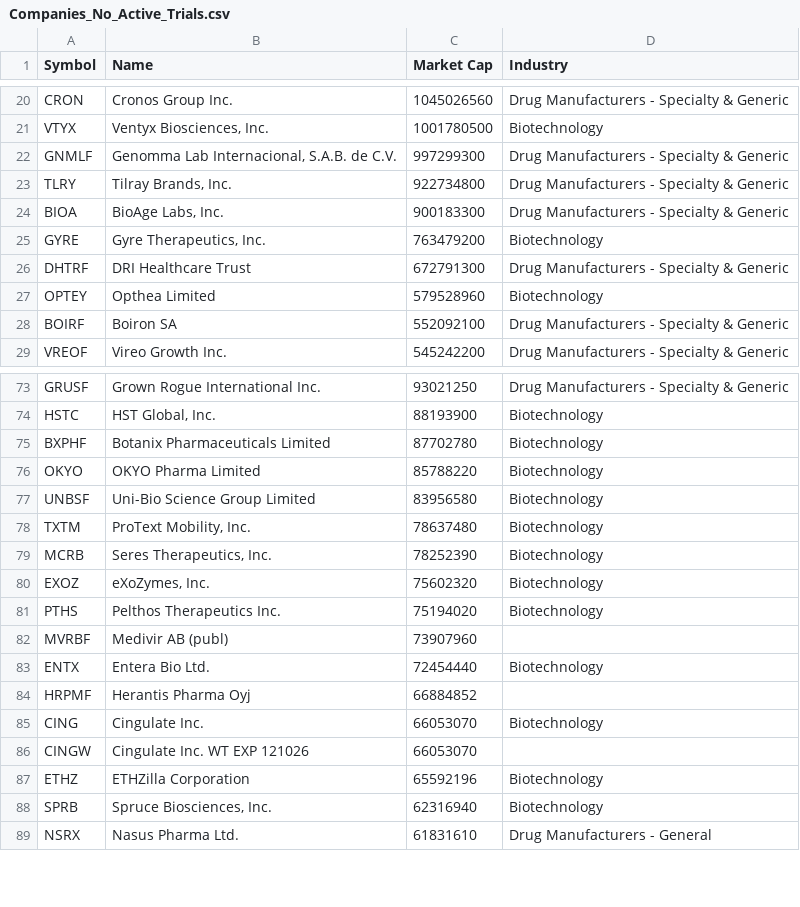
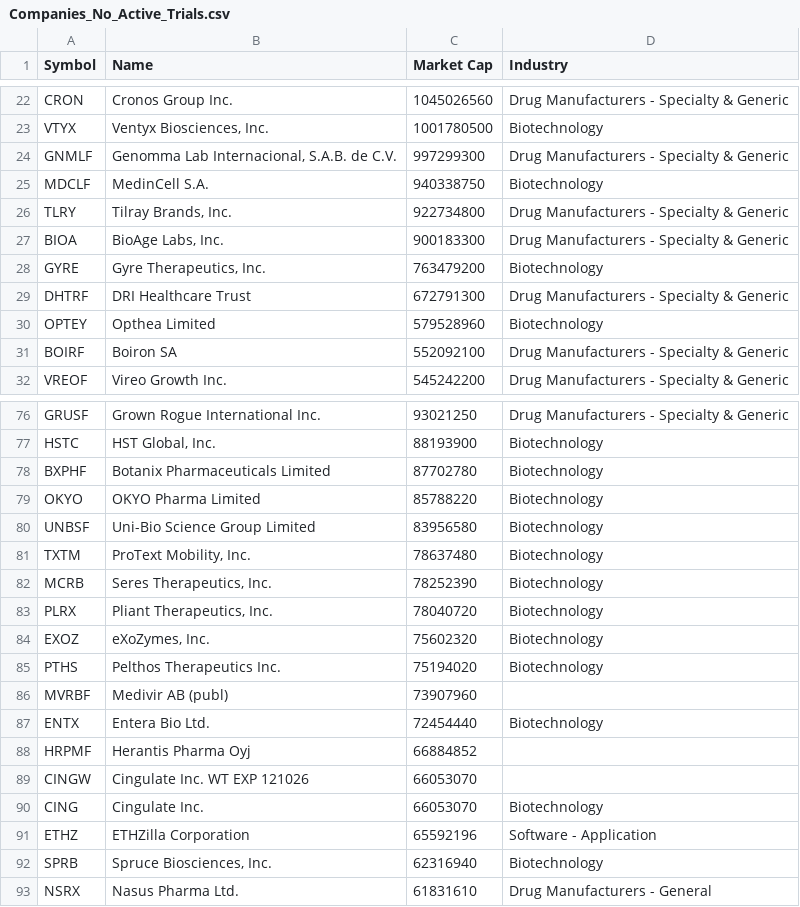
Before and after one commit to tonylabrador/biotech_screener, a CSV file: Companies_No_Active_Trials.csv, drawn as a sheet; only a part is shown, gaps mark what is left out; the diff covers the shown part only.

```diff
--- a/Companies_No_Active_Trials.csv
+++ b/Companies_No_Active_Trials.csv
@@ -22,2 +24,3 @@ VTYX,"Ventyx Biosciences, Inc.",1001780500,Biotechnology
 GNMLF,"Genomma Lab Internacional, S.A.B. de C.V.",997299300,Drug Manufacturers - Specialty & Generic
+MDCLF,MedinCell S.A.,940338750,Biotechnology
 TLRY,"Tilray Brands, Inc.",922734800,Drug Manufacturers - Specialty & Generic
@@ -79,2 +82,3 @@ TXTM,"ProText Mobility, Inc.",78637480,Biotechnology
 MCRB,"Seres Therapeutics, Inc.",78252390,Biotechnology
+PLRX,"Pliant Therapeutics, Inc.",78040720,Biotechnology
 EXOZ,"eXoZymes, Inc.",75602320,Biotechnology
@@ -84,5 +88,5 @@ ENTX,Entera Bio Ltd.,72454440,Biotechnology
 HRPMF,Herantis Pharma Oyj,66884852,
+CINGW,Cingulate Inc. WT EXP 121026,66053070,
 CING,Cingulate Inc.,66053070,Biotechnology
-CINGW,Cingulate Inc. WT EXP 121026,66053070,
-ETHZ,ETHZilla Corporation,65592196,Biotechnology
+ETHZ,ETHZilla Corporation,65592196,Software - Application
 SPRB,"Spruce Biosciences, Inc.",62316940,Biotechnology
```
Also changed, not shown: 5 added rows and 3 removed rows elsewhere in this file, Paper_Trading_Portfolios/portfolio_history.csv, 24 other files.
